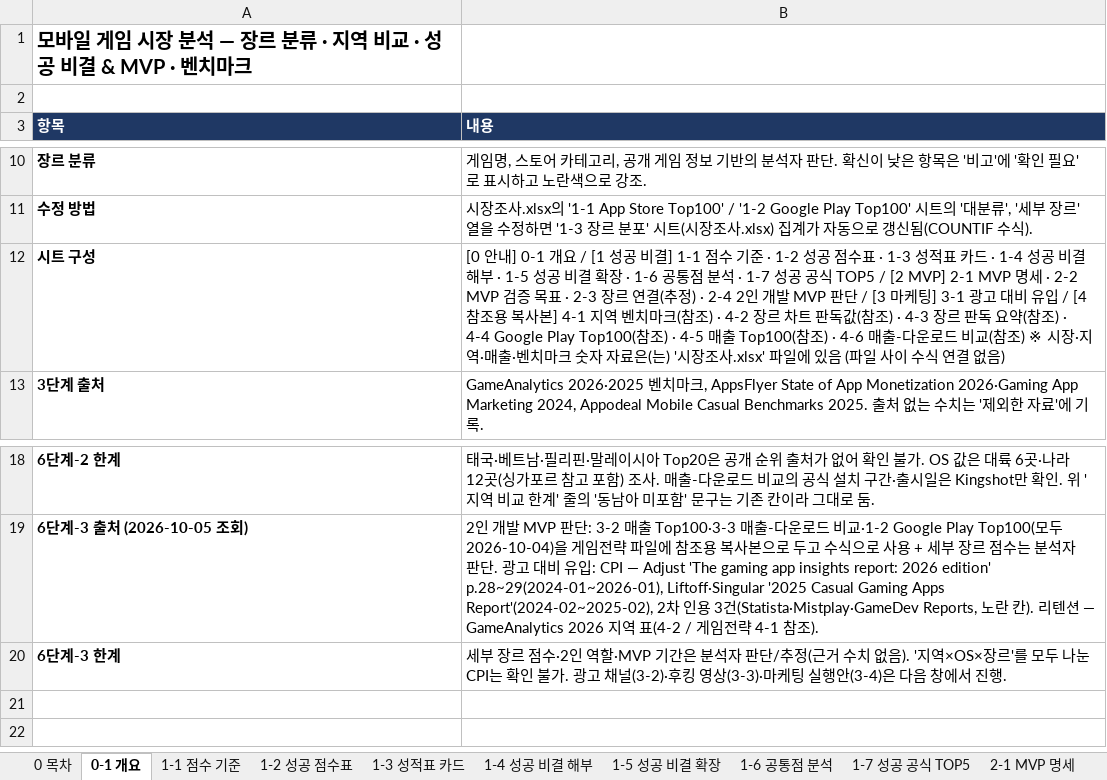
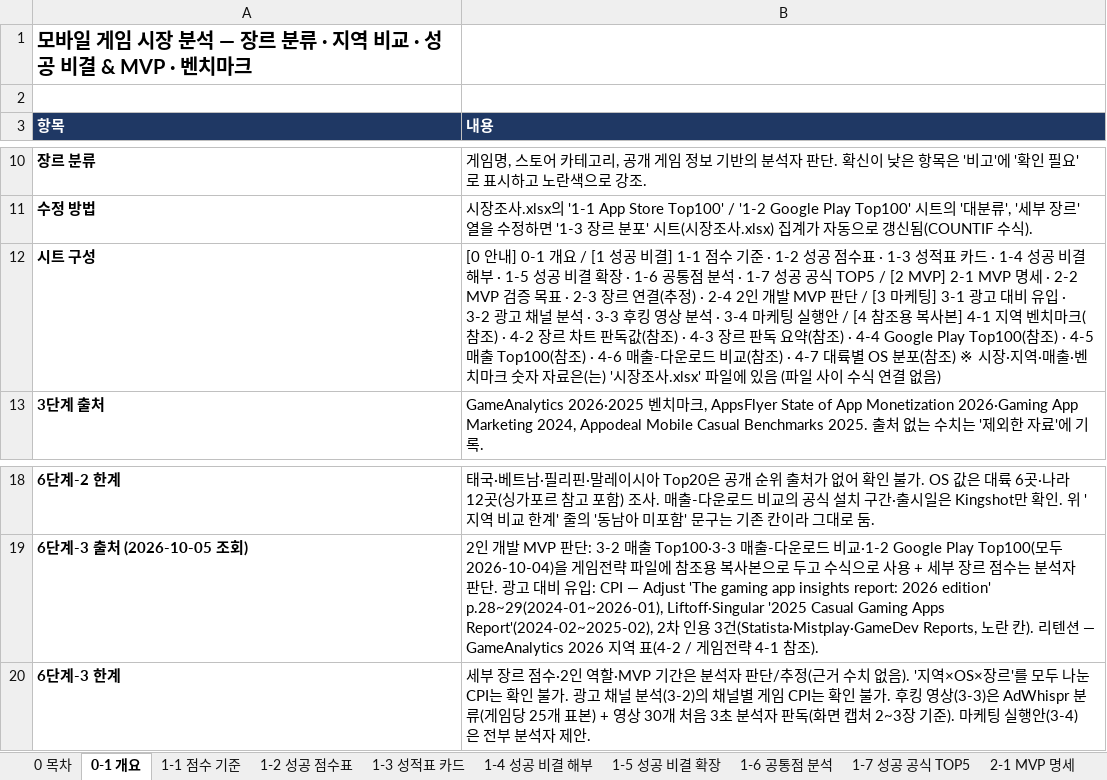
Before and after one commit to JinCoy/mobile-game-market-research, an Excel workbook: 게임전략_MVP_마케팅.xlsx, sheet 0-1 개요, drawn as a sheet; only a part is shown, gaps mark what is left out; values as stored, in another font and other column widths than the file's, no borders; the diff names each change by its address in the sheet, - before the commit and + after, or states it on an @@ line.

```diff
--- a/게임전략_MVP_마케팅.xlsx (sheet 0-1 개요)
+++ b/게임전략_MVP_마케팅.xlsx (sheet 0-1 개요)
-B12 (내용): …유입 / [4 참조용 복사본] 4-1 지역 벤치마크(참조) · 4-2 장르 차트 판독값(참조) · 4-3 장르 판독 요약(참조) · 4-4 Google Play Top100(참조) · 4-5 매출 Top100(참조) · 4-6 매출-다운로드 비교(참조)…
+B12 (내용): …유입 · 3-2 광고 채널 분석 · 3-3 후킹 영상 분석 · 3-4 마케팅 실행안 / [4 참조용 복사본] 4-1 지역 벤치마크(참조) · 4-2 장르 차트 판독값(참조) · 4-3 장르 판독 요약(참조) · 4-4 Google Play Top100(참조) · 4-5 매출 Top100(참조) · 4-6 매출-다운로드 비교(참조) · 4-7 대륙별 OS 분포(참조)…
-B20 (내용): …고 채널(3-2)·후킹 영상(3-3)·마케팅 실행안(3-4)은 다음 창에서 진행.
+B20 (내용): …고 채널 분석(3-2)의 채널별 게임 CPI는 확인 불가. 후킹 영상(3-3)은 AdWhispr 분류(게임당 25개 표본) + 영상 30개 처음 3초 분석자 판독(화면 캡처 2~3장 기준). 마케팅 실행안(3-4)은 전부 분석자 제안.
```
Also changed, not shown: sheet 0 목차, sheet 4-5 매출 Top100(참조), sheet 4-3 장르 판독 요약(참조), sheet 4-2 장르 차트 판독값(참조), other sheet tabs, charts or pictures, 시장조사.xlsx, 41 other files.
